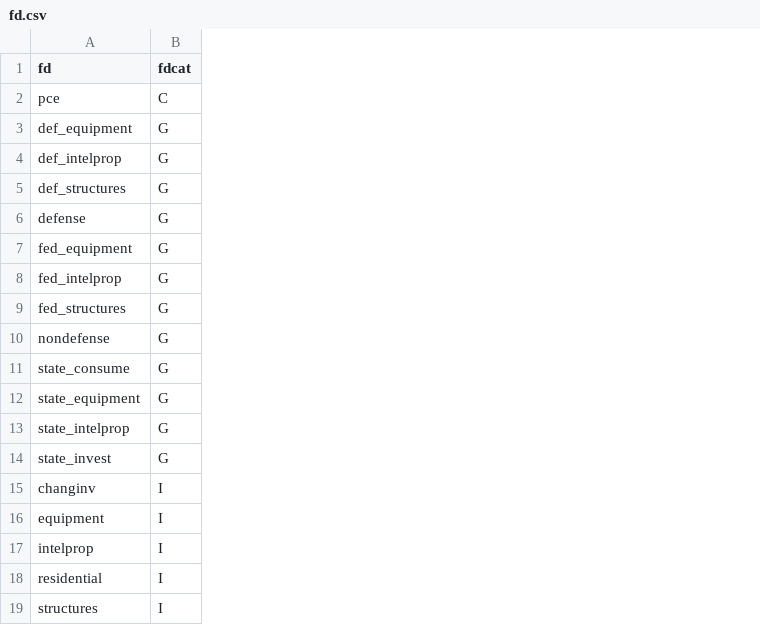
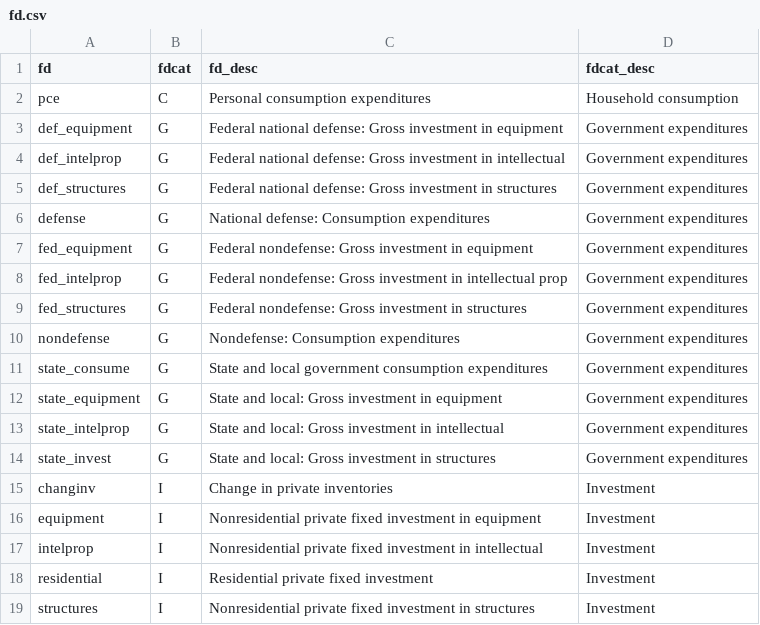
Before and after one commit to NREL/SLiDEData, a CSV file: coremaps/crosswalk/fd.csv, drawn as a sheet; the diff names each change by its address in the sheet, - before the commit and + after, or states it on an @@ line.

Commit message:
updated input: extended until 2017; mapping using fdcat

```diff
--- a/coremaps/crosswalk/fd.csv
+++ b/coremaps/crosswalk/fd.csv
+column C (fd_desc), rows 2-19: Personal consumption expenditures | Federal national defense: Gross investment in equipment | Federal national defense: Gross investment in intellectual | Federal national defense: Gross investment in structures | National defense: Consumption expenditures | Federal nondefense: Gross investment in equipment | Federal nondefense: Gross investment in intellectual prop | Federal nondefense: Gross investment in structures | Nondefense: Consumption expenditures | State and local government consumption expenditures | State and local: Gross investment in equipment | State and local: Gross investment in intellectual | State and local: Gross investment in structures | Change in private inventories | Nonresidential private fixed investment in equipment | Nonresidential private fixed investment in intellectual | Residential private fixed investment | Nonresidential private fixed investment in structures
+column D (fdcat_desc), rows 2-19: Household consumption | Government expenditures | Government expenditures | Government expenditures | Government expenditures | Government expenditures | Government expenditures | Government expenditures | Government expenditures | Government expenditures | Government expenditures | Government expenditures | Government expenditures | Investment | Investment | Investment | Investment | Investment
```
Also changed, not shown: constants/operate.csv, coremaps/scale/region/region.csv, 35 other files.
